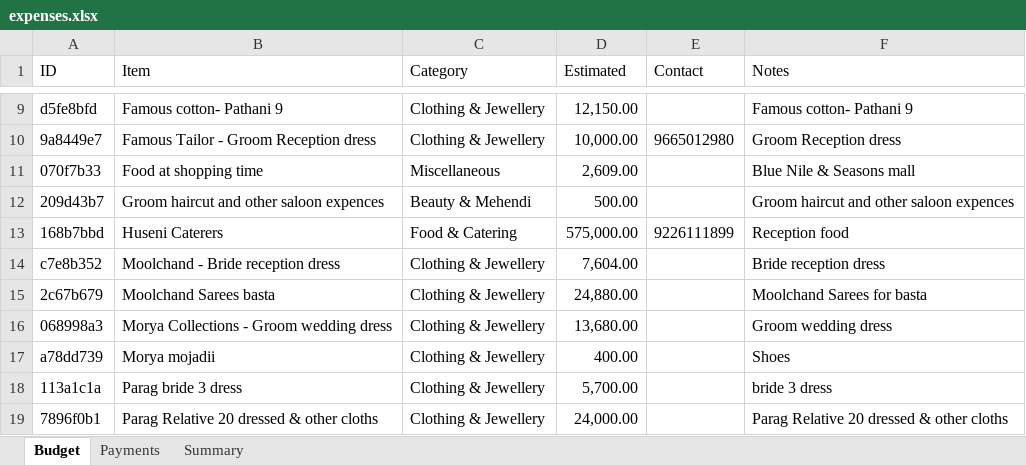
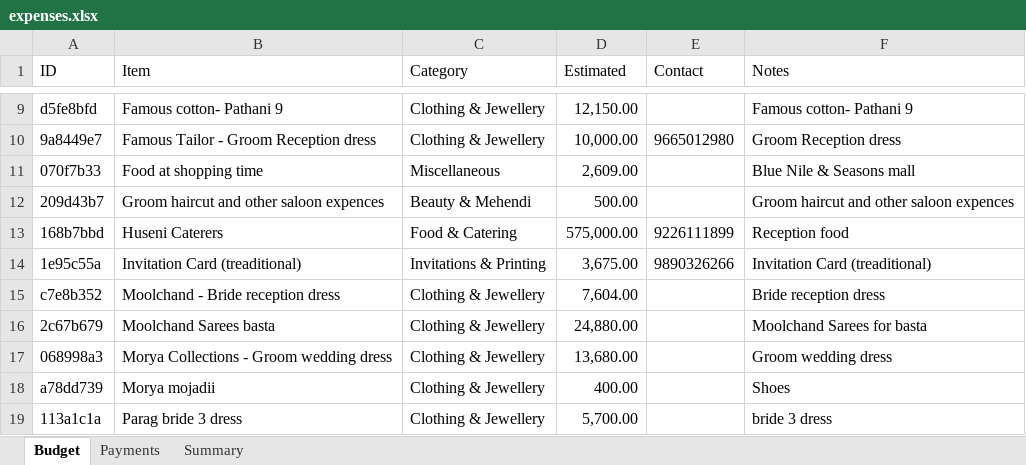
Before and after one commit to Asif-Nice/poc-track-expenses, an Excel workbook: data/expenses.xlsx, sheet Budget, drawn as a sheet; only a part is shown, gaps mark what is left out; the shorter side is filled out with more unchanged rows; values as stored, in another font and other column widths than the file's, no borders; the diff names each change by its address in the sheet, - before the commit and + after, or states it on an @@ line.

Commit message:
Add budget item: Invitation Card (treaditional) — ₹3,675.00

```diff
--- a/data/expenses.xlsx (sheet Budget)
+++ b/data/expenses.xlsx (sheet Budget)
+row 14: 1e95c55a | Invitation Card (treaditional) | Invitations & Printing | 3,675.00 | 9890326266 | Invitation Card (treaditional)
```
Also changed, not shown: sheet Summary, formulas that keep their value.
